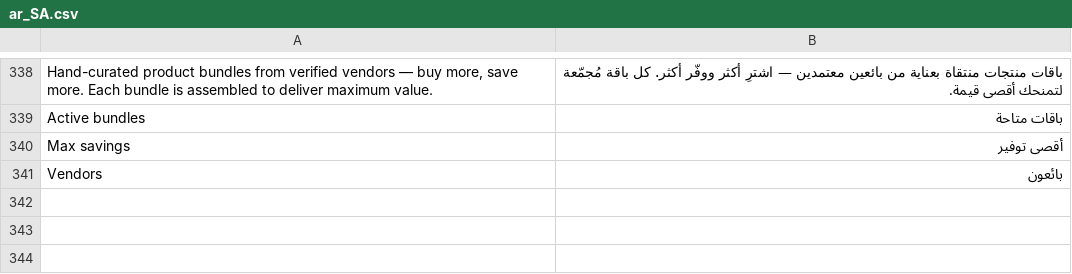
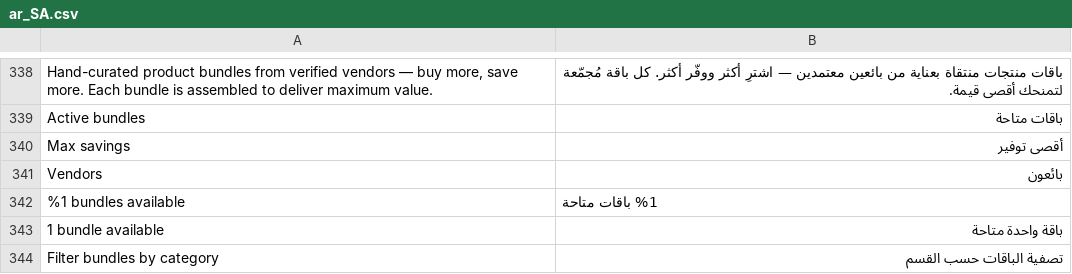
Before and after one commit to magentoegypt/multivendor, a CSV file: app/design/frontend/MagentoEgypt/hub-market/i18n/ar_SA.csv, drawn as a sheet; only a part is shown, gaps mark what is left out; the diff names each change by its address in the sheet, - before the commit and + after, or states it on an @@ line.

```diff
--- a/app/design/frontend/MagentoEgypt/hub-market/i18n/ar_SA.csv
+++ b/app/design/frontend/MagentoEgypt/hub-market/i18n/ar_SA.csv
+row 342: %1 bundles available | %1 باقات متاحة
+row 343: 1 bundle available | باقة واحدة متاحة
+row 344: Filter bundles by category | تصفية الباقات حسب القسم
```
Also changed, not shown: 5 other files.
